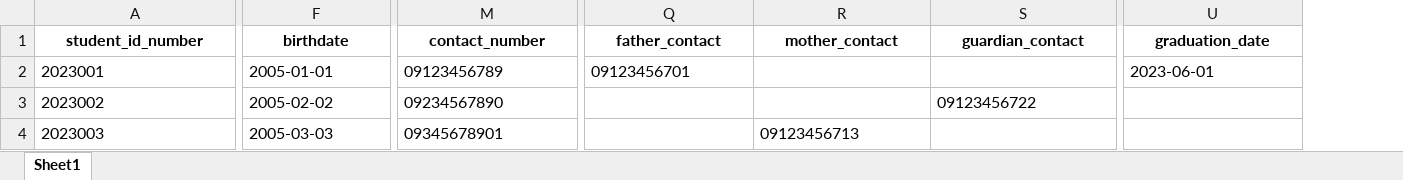
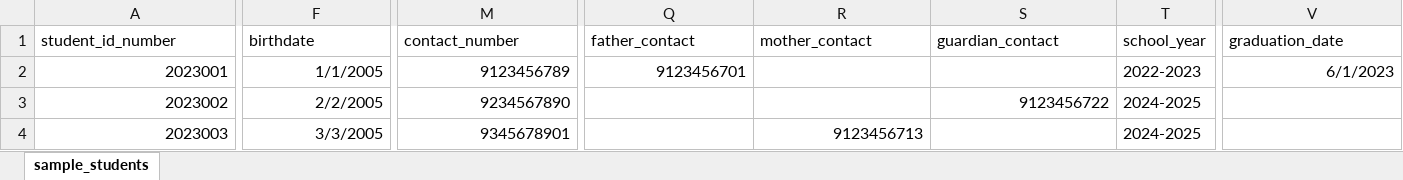
Before and after one commit to IamGotu/CCJ_SYSTEM_PROJECT, an Excel workbook: sample_students.xlsx, sheet sample_students, drawn as a sheet; only a part is shown, gaps mark what is left out; values as stored, in another font and other column widths than the file's, no borders; addresses are those after the commit; the diff covers the shown part only; the diff names each change by its address in the sheet, - before the commit and + after, or states it on an @@ line.

Commit message:
adding new field (school_year)

```diff
--- a/sample_students.xlsx (sheet sample_students)
+++ b/sample_students.xlsx (sheet sample_students)
-sheet tab: Sheet1
+sheet tab: sample_students
+column T (school_year), rows 2-4: 2022-2023 | 2024-2025 | 2024-2025
@@ A1:S1 bold: on → off, alignment: center → left @@
@@ V1 bold: on → off, alignment: center → left @@
-A2:A4 alignment: left
+A2:A4 alignment: right
-F2 (birthdate): 2005-01-01
+F2 (birthdate): 1/1/2005
-M2 (contact_number): 09123456789
+M2 (contact_number): 9123456789
-Q2 (father_contact): 09123456701
+Q2 (father_contact): 9123456701
-V2 (graduation_date): 2023-06-01
+V2 (graduation_date): 6/1/2023
-F3 (birthdate): 2005-02-02
+F3 (birthdate): 2/2/2005
-M3 (contact_number): 09234567890
+M3 (contact_number): 9234567890
-S3 (guardian_contact): 09123456722
+S3 (guardian_contact): 9123456722
-F4 (birthdate): 2005-03-03
+F4 (birthdate): 3/3/2005
-M4 (contact_number): 09345678901
+M4 (contact_number): 9345678901
-R4 (mother_contact): 09123456713
+R4 (mother_contact): 9123456713
```
Also changed, not shown: cell formats elsewhere in this sheet, 9 other files.
